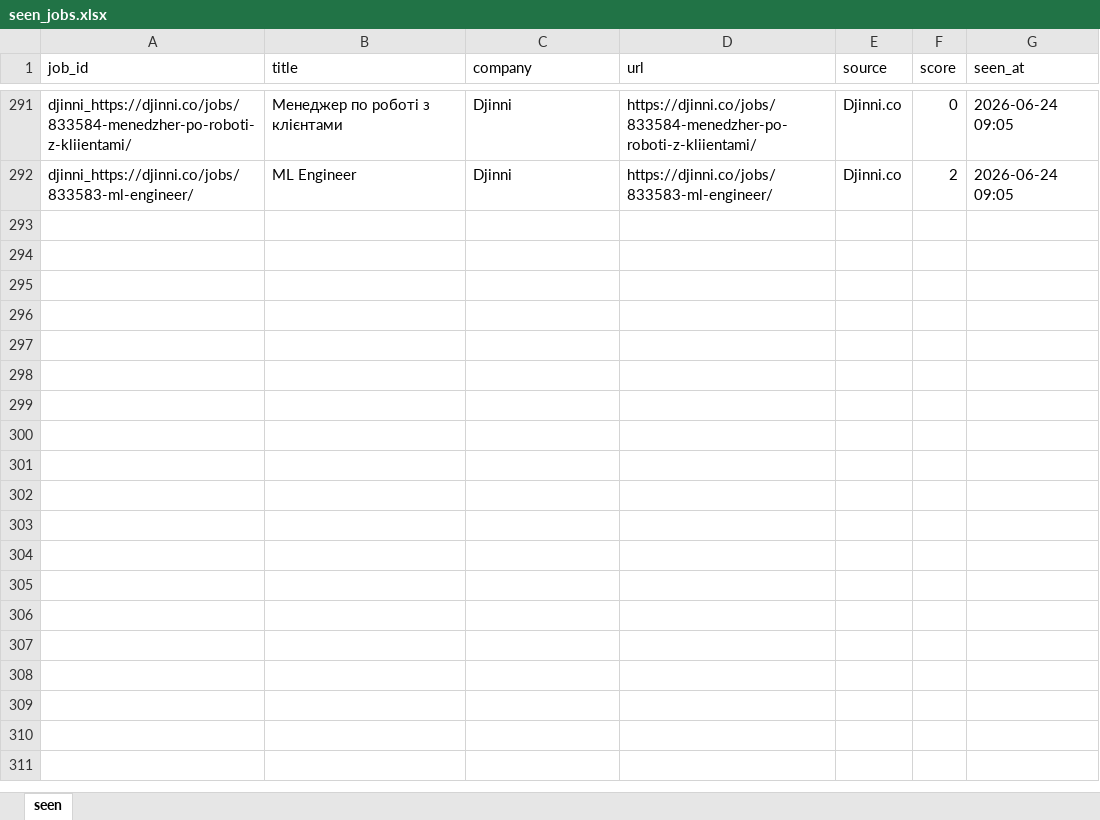
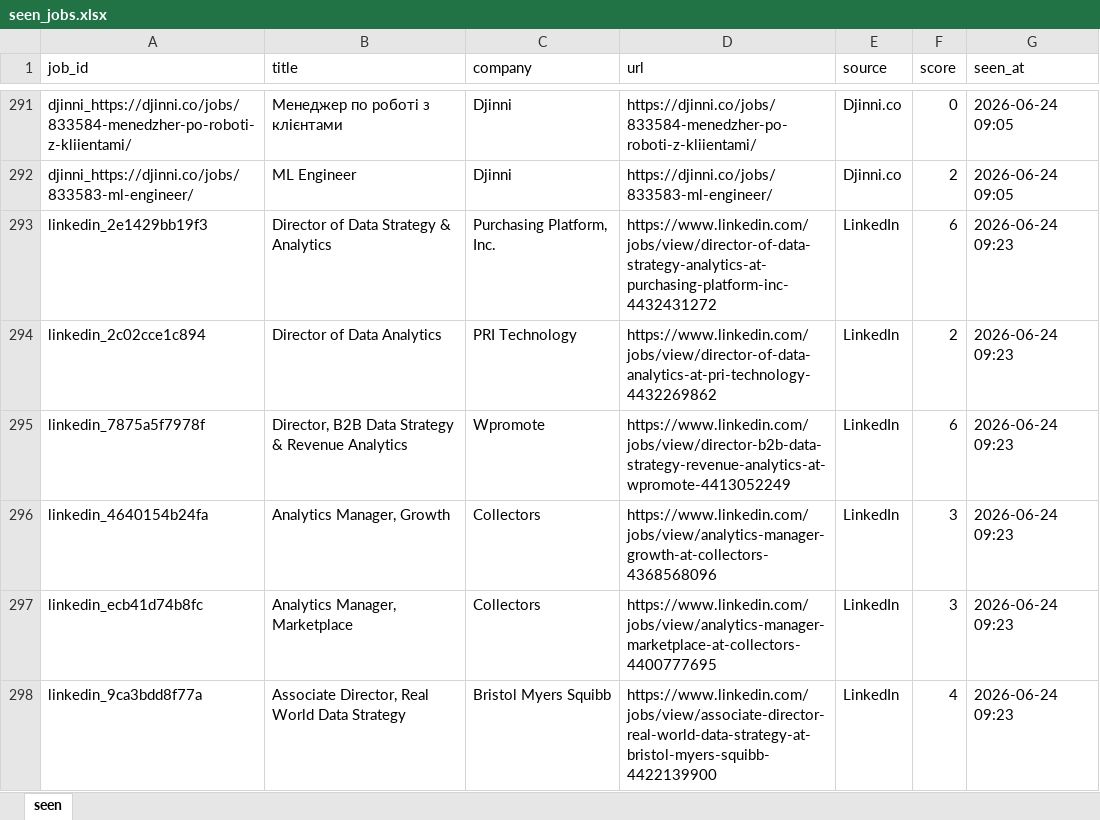
Before and after one commit to daddy4ka/job-search-agent, an Excel workbook: seen_jobs.xlsx, sheet seen, drawn as a sheet; only a part is shown, gaps mark what is left out; values as stored, in another font and other column widths than the file's, no borders; the diff names each change by its address in the sheet, - before the commit and + after, or states it on an @@ line.

Commit message:
chore: update seen_jobs [skip ci]

```diff
--- a/seen_jobs.xlsx (sheet seen)
+++ b/seen_jobs.xlsx (sheet seen)
+row 293: linkedin_2e1429bb19f3 | Director of Data Strategy & Analytics | Purchasing Platform, Inc. | https://www.linkedin.com/jobs/view/director-of-data-strategy-analytics-at-purchasing-platform-inc-4432431272 | LinkedIn | 6 | 2026-06-24 09:23
+row 294: linkedin_2c02cce1c894 | Director of Data Analytics | PRI Technology | https://www.linkedin.com/jobs/view/director-of-data-analytics-at-pri-technology-4432269862 | LinkedIn | 2 | 2026-06-24 09:23
+row 295: linkedin_7875a5f7978f | Director, B2B Data Strategy & Revenue Analytics | Wpromote | https://www.linkedin.com/jobs/view/director-b2b-data-strategy-revenue-analytics-at-wpromote-4413052249 | LinkedIn | 6 | 2026-06-24 09:23
+row 296: linkedin_4640154b24fa | Analytics Manager, Growth | Collectors | https://www.linkedin.com/jobs/view/analytics-manager-growth-at-collectors-4368568096 | LinkedIn | 3 | 2026-06-24 09:23
+row 297: linkedin_ecb41d74b8fc | Analytics Manager, Marketplace | Collectors | https://www.linkedin.com/jobs/view/analytics-manager-marketplace-at-collectors-4400777695 | LinkedIn | 3 | 2026-06-24 09:23
+row 298: linkedin_9ca3bdd8f77a | Associate Director, Real World Data Strategy | Bristol Myers Squibb | https://www.linkedin.com/jobs/view/associate-director-real-world-data-strategy-at-bristol-myers-squibb-4422139900 | LinkedIn | 4 | 2026-06-24 09:23
```
